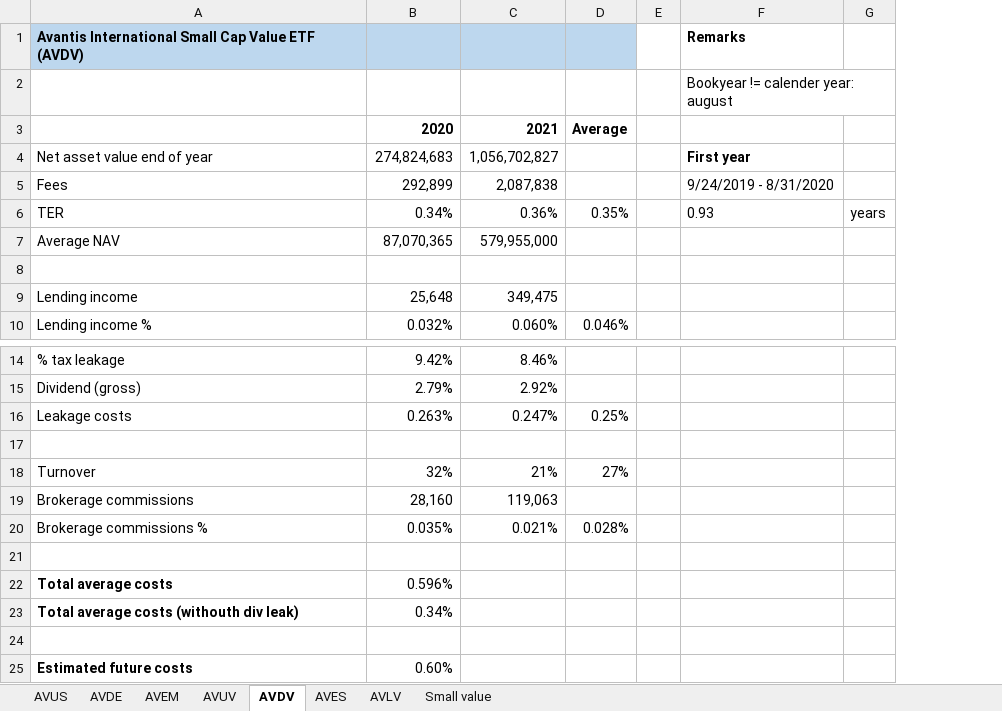
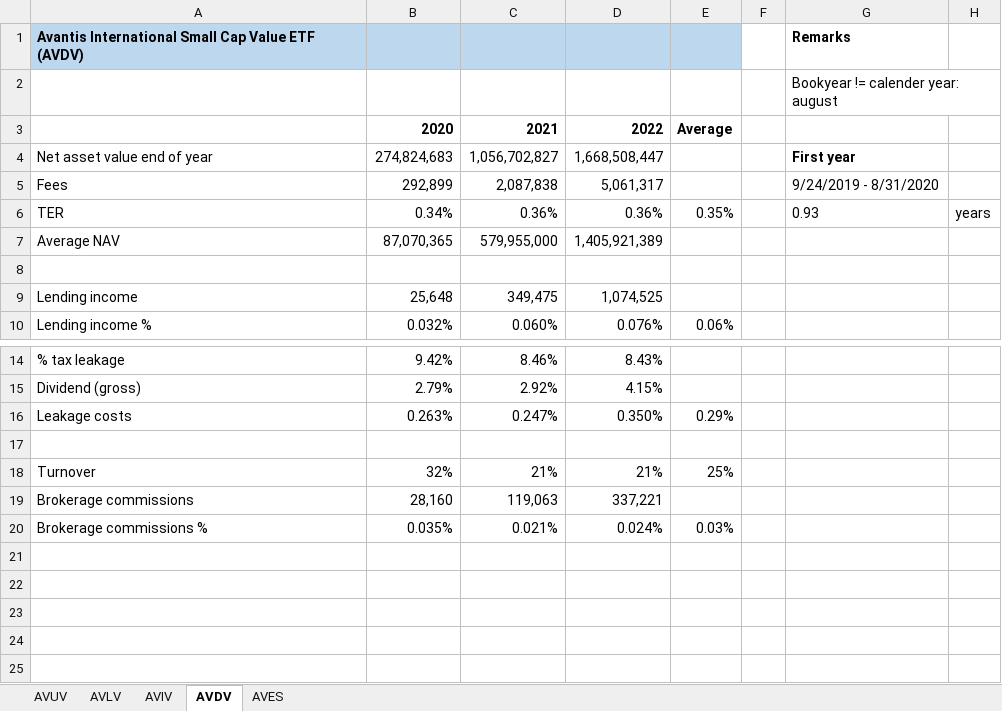
Before and after one commit to Jokerling45/indexfondsen, an Excel workbook: Avantis/Avantis.xlsx, sheet AVDV, drawn as a sheet; only a part is shown, gaps mark what is left out; values as stored, in another font and other column widths than the file's, no borders; removed rows and columns are numbered as before the commit, all else as after; the diff names each change by its address in the sheet, - before the commit and + after, or states it on an @@ line.

```diff
--- a/Avantis/Avantis.xlsx (sheet AVDV)
+++ b/Avantis/Avantis.xlsx (sheet AVDV)
-sheet tab: AVUS
-sheet tab: AVDE
-sheet tab: AVEM
-sheet tab: Small value
+sheet tab: AVIV
@@ sheet tab order changed: AVUV | AVLV | AVIV | AVDV | AVES @@
-column D, rows 3-10: Average |  |  | 0.35% |  |  |  | 0.046%; rows 16-20: 0.25% |  | 27% |  | 0.028%
+column D, rows 3-10: 2022 | 1,668,508,447 | 5,061,317 | 0.36% | 1,405,921,389 |  | 1,074,525 | 0.076%; rows 14-20: 8.43% | 4.15% | 0.350% |  | 21% | 337,221 | 0.024%
+column E, rows 3-10: Average |  |  | 0.35% |  |  |  | 0.06%; rows 16-20: 0.29% |  | 25% |  | 0.03%
-row 21: (empty)
-row 22: Total average costs | 0.596%
-row 23: Total average costs (withouth div leak) | 0.34%
-row 24: (empty)
-row 25: Estimated future costs | 0.60%
```
Also changed, not shown: sheet AVLV, sheet AVES, sheet AVUV, formulas that keep their value, Invesco/Invesco-MSCI-USA.xlsx, Invesco/Invesco-MSCI-World.xlsx, 2 other files.
